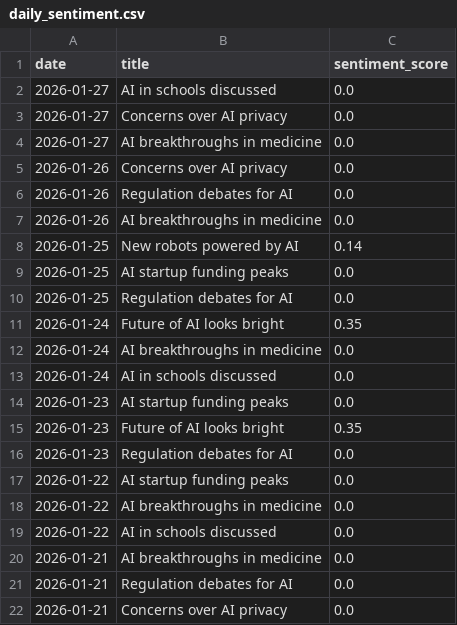
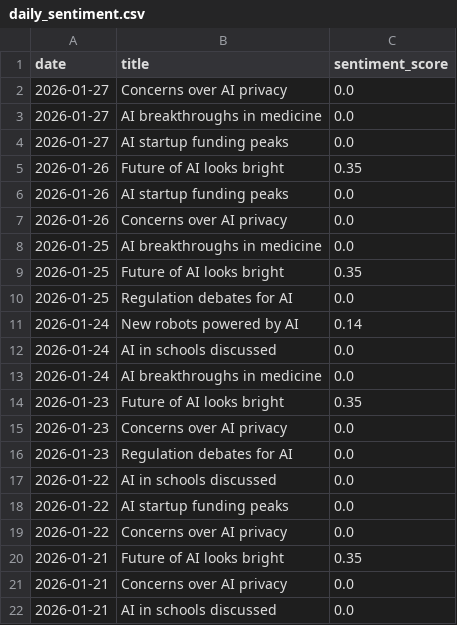
Before and after one commit to pranjalmandhan/ai-sentiment-dashboard, a CSV file: data/daily_sentiment.csv, drawn as a sheet.

```diff
--- a/data/daily_sentiment.csv
+++ b/data/daily_sentiment.csv
@@ -1,22 +1,22 @@
 date,title,sentiment_score
-2026-01-27,AI in schools discussed,0.0
 2026-01-27,Concerns over AI privacy,0.0
 2026-01-27,AI breakthroughs in medicine,0.0
+2026-01-27,AI startup funding peaks,0.0
+2026-01-26,Future of AI looks bright,0.35
+2026-01-26,AI startup funding peaks,0.0
 2026-01-26,Concerns over AI privacy,0.0
-2026-01-26,Regulation debates for AI,0.0
-2026-01-26,AI breakthroughs in medicine,0.0
-2026-01-25,New robots powered by AI,0.14
-2026-01-25,AI startup funding peaks,0.0
+2026-01-25,AI breakthroughs in medicine,0.0
+2026-01-25,Future of AI looks bright,0.35
 2026-01-25,Regulation debates for AI,0.0
-2026-01-24,Future of AI looks bright,0.35
+2026-01-24,New robots powered by AI,0.14
+2026-01-24,AI in schools discussed,0.0
 2026-01-24,AI breakthroughs in medicine,0.0
-2026-01-24,AI in schools discussed,0.0
-2026-01-23,AI startup funding peaks,0.0
 2026-01-23,Future of AI looks bright,0.35
+2026-01-23,Concerns over AI privacy,0.0
 2026-01-23,Regulation debates for AI,0.0
+2026-01-22,AI in schools discussed,0.0
 2026-01-22,AI startup funding peaks,0.0
-2026-01-22,AI breakthroughs in medicine,0.0
-2026-01-22,AI in schools discussed,0.0
-2026-01-21,AI breakthroughs in medicine,0.0
-2026-01-21,Regulation debates for AI,0.0
+2026-01-22,Concerns over AI privacy,0.0
+2026-01-21,Future of AI looks bright,0.35
 2026-01-21,Concerns over AI privacy,0.0
+2026-01-21,AI in schools discussed,0.0
```
